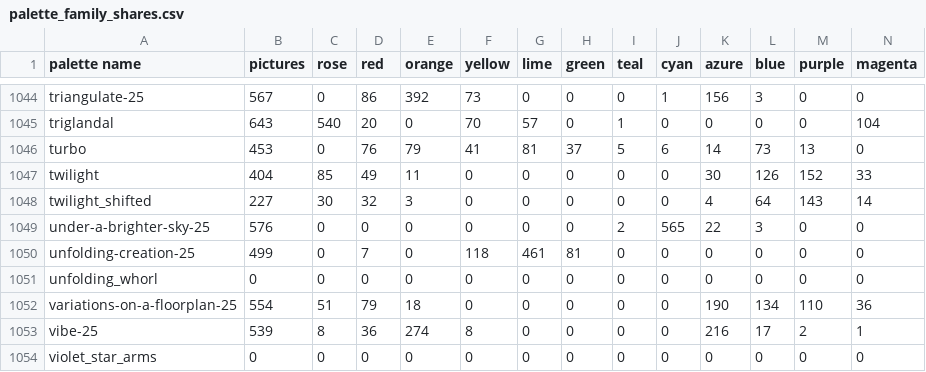
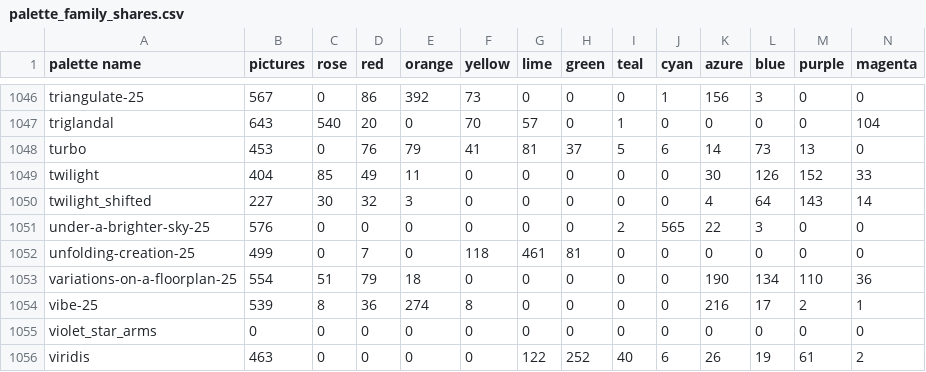
Before and after one commit to techmatt/fractal-wallpapers, a CSV file: data/palettes/palette_family_shares.csv, drawn as a sheet; only a part is shown, gaps mark what is left out; the shorter side is filled out with more unchanged rows; the diff covers the shown part only.

```diff
--- a/data/palettes/palette_family_shares.csv
+++ b/data/palettes/palette_family_shares.csv
@@ -1050,3 +1052,2 @@ under-a-brighter-sky-25,576,0,0,0,0,0,0,2,565,22,3,0,0
 unfolding-creation-25,499,0,7,0,118,461,81,0,0,0,0,0,0
-unfolding_whorl,0,0,0,0,0,0,0,0,0,0,0,0,0
 variations-on-a-floorplan-25,554,51,79,18,0,0,0,0,0,190,134,110,36
```
Also changed, not shown: 6 added rows and 4 removed rows elsewhere in this file, 21 other files.
